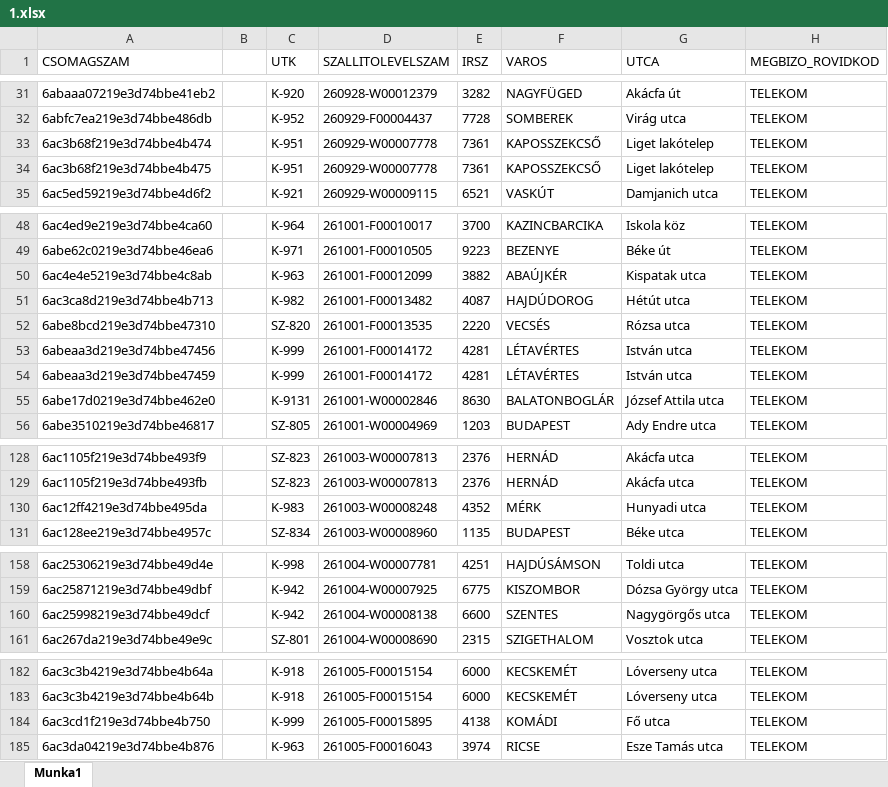
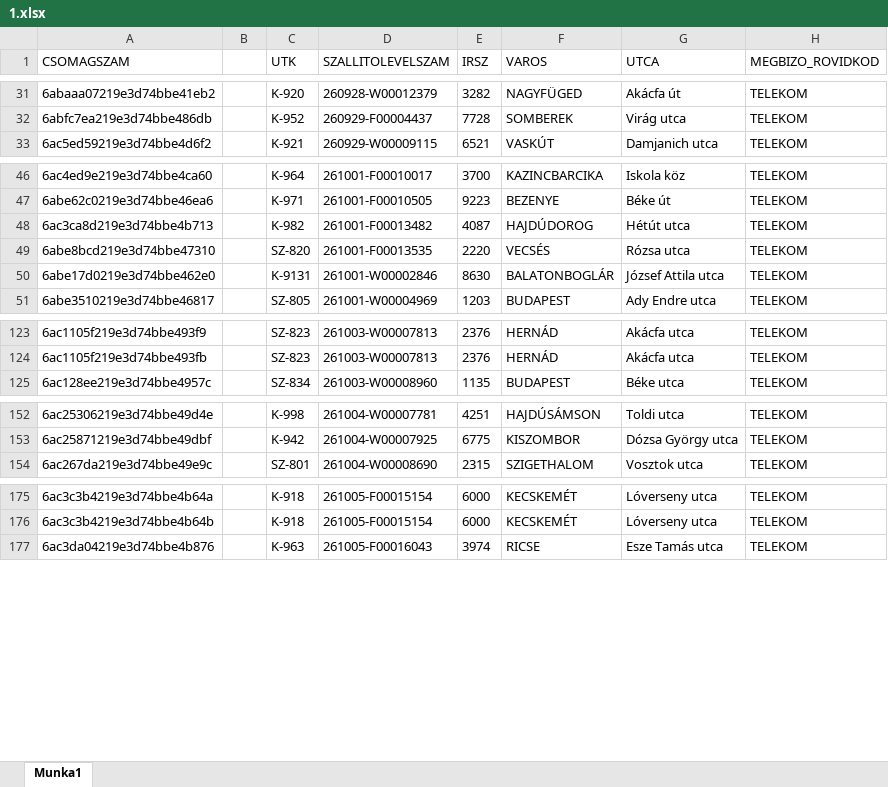
Before and after one commit to hunyadvariarmin/kodkereso-pwa, an Excel workbook: 1.xlsx, sheet Munka1, drawn as a sheet; only a part is shown, gaps mark what is left out; values as stored, in another font and other column widths than the file's, no borders; the diff covers the shown part only; the diff names each change by its address in the sheet, - before the commit and + after, or states it on an @@ line.

Commit message:
Add files via upload

```diff
--- a/1.xlsx (sheet Munka1)
+++ b/1.xlsx (sheet Munka1)
-row 33: 6ac3b68f219e3d74bbe4b474 |  | K-951 | 260929-W00007778 | 7361 | KAPOSSZEKCSŐ | Liget lakótelep | TELEKOM
-row 34: 6ac3b68f219e3d74bbe4b475 |  | K-951 | 260929-W00007778 | 7361 | KAPOSSZEKCSŐ | Liget lakótelep | TELEKOM
-row 50: 6ac4e4e5219e3d74bbe4c8ab |  | K-963 | 261001-F00012099 | 3882 | ABAÚJKÉR | Kispatak utca | TELEKOM
-row 53: 6abeaa3d219e3d74bbe47456 |  | K-999 | 261001-F00014172 | 4281 | LÉTAVÉRTES | István utca | TELEKOM
-row 54: 6abeaa3d219e3d74bbe47459 |  | K-999 | 261001-F00014172 | 4281 | LÉTAVÉRTES | István utca | TELEKOM
-row 130: 6ac12ff4219e3d74bbe495da |  | K-983 | 261003-W00008248 | 4352 | MÉRK | Hunyadi utca | TELEKOM
-row 160: 6ac25998219e3d74bbe49dcf |  | K-942 | 261004-W00008138 | 6600 | SZENTES | Nagygörgős utca | TELEKOM
-row 184: 6ac3cd1f219e3d74bbe4b750 |  | K-999 | 261005-F00015895 | 4138 | KOMÁDI | Fő utca | TELEKOM
```
Also changed, not shown: 3 removed rows elsewhere in this sheet.
